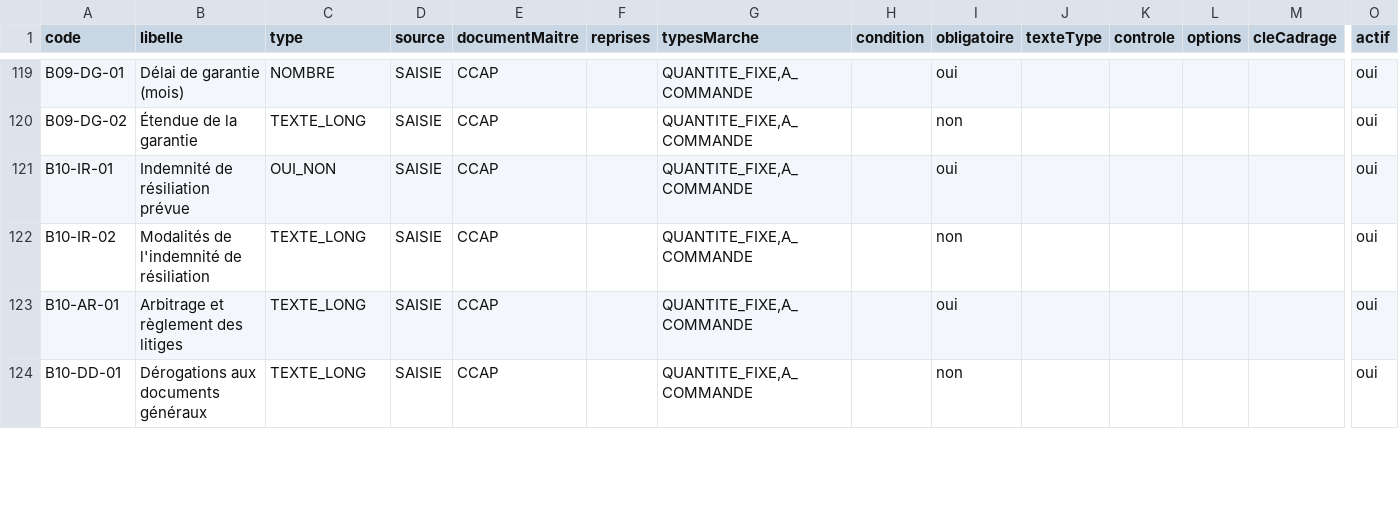
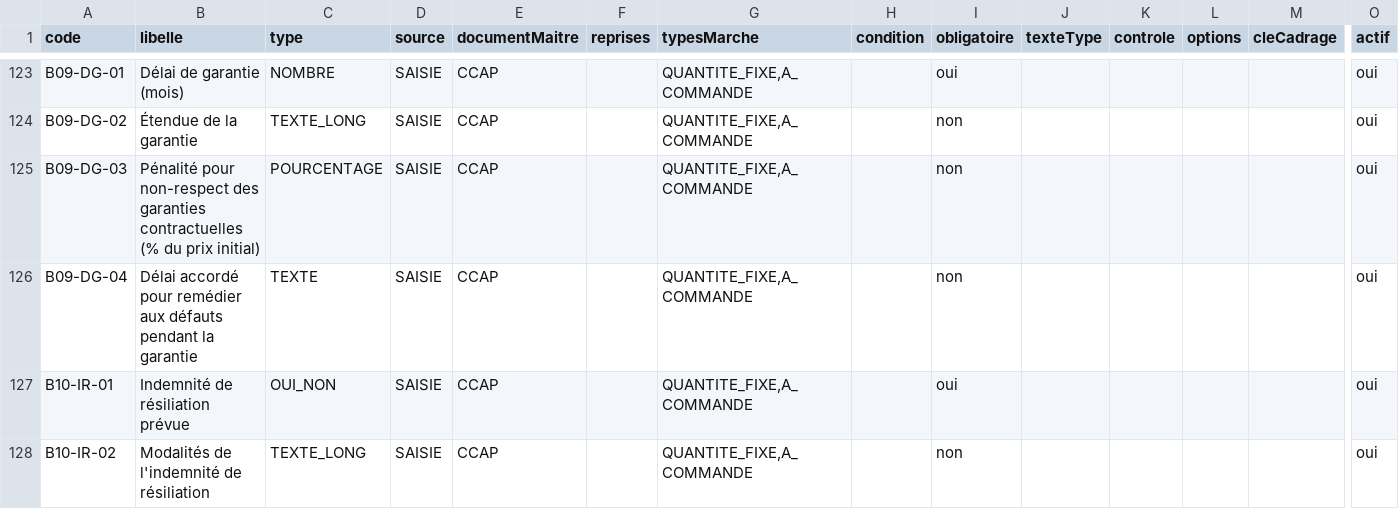
Before and after one commit to lralaitsilanihasy-create/PRS2.0-frontend, a CSV file: docs/referentiel-champs-fiche-marche-fournitures.csv, drawn as a sheet; only a part is shown, gaps mark what is left out; the shorter side is filled out with more unchanged rows; rows hold the shown columns only; the diff covers the shown part only; the diff names each change by its address in the sheet, - before the commit and + after, or states it on an @@ line.

```diff
--- a/docs/referentiel-champs-fiche-marche-fournitures.csv
+++ b/docs/referentiel-champs-fiche-marche-fournitures.csv
+row 125: B09-DG-03 | Pénalité pour non-respect des garanties contractuelles (% du prix initial) | POURCENTAGE | SAISIE | CCAP |  | QUANTITE_FIXE,A_COMMANDE |  | non |  |  |  |  | oui
+row 126: B09-DG-04 | Délai accordé pour remédier aux défauts pendant la garantie | TEXTE | SAISIE | CCAP |  | QUANTITE_FIXE,A_COMMANDE |  | non |  |  |  |  | oui
```
Also changed, not shown: 5 added rows elsewhere in this file, 1 other file.
